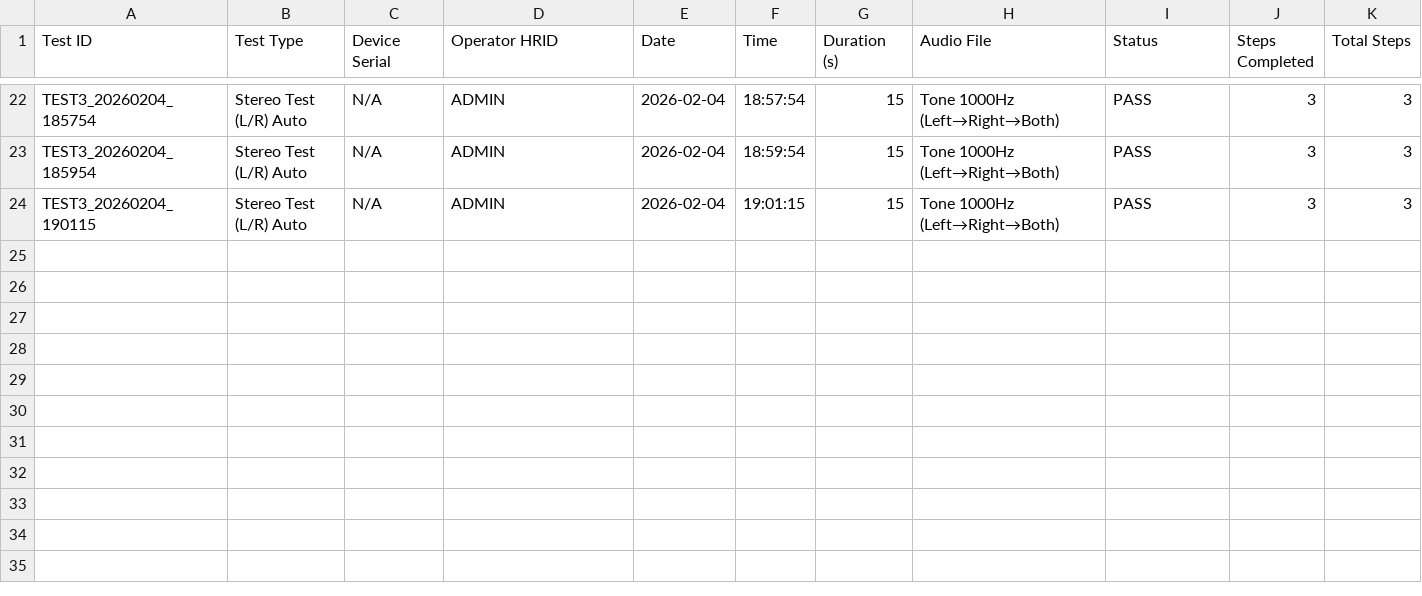
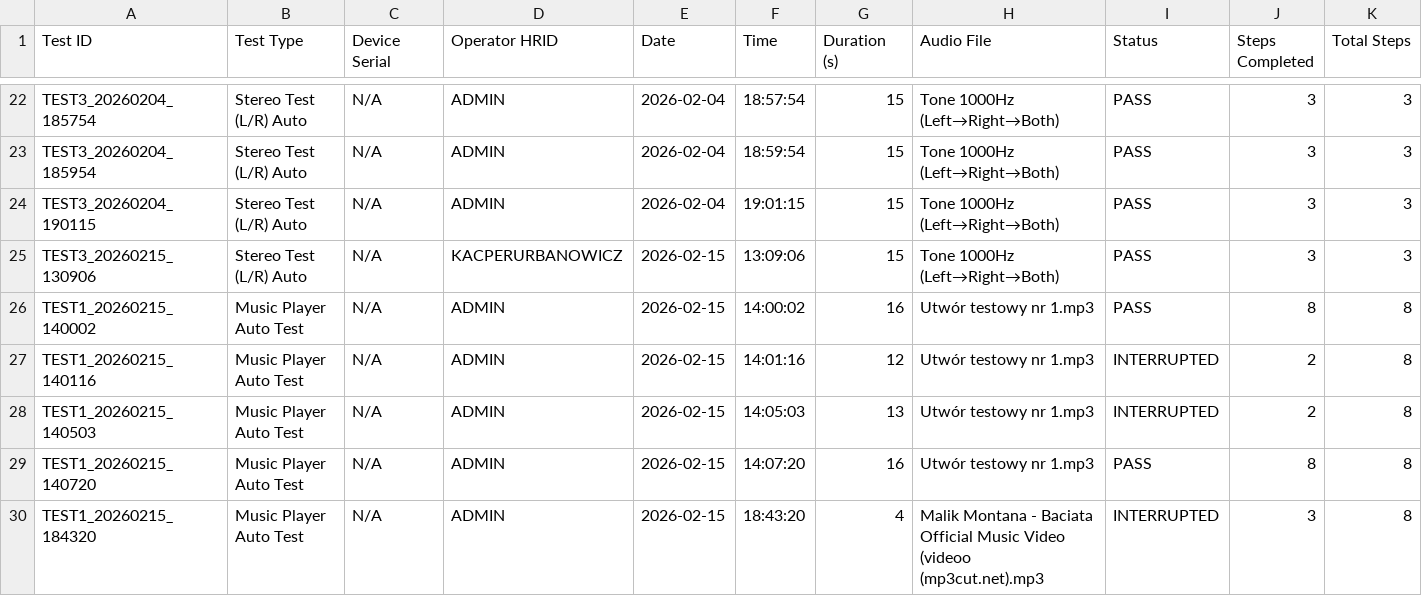
Before and after one commit to KacperUrbanowicz98/bose_multi_tool, a CSV file: test_reports/test_history.csv, drawn as a sheet; only a part is shown, gaps mark what is left out; rows hold the shown columns only; the diff names each change by its address in the sheet, - before the commit and + after, or states it on an @@ line.

```diff
--- a/test_reports/test_history.csv
+++ b/test_reports/test_history.csv
+row 25: TEST3_20260215_130906 | Stereo Test (L/R) Auto | N/A | KACPERURBANOWICZ | 2026-02-15 | 13:09:06 | 15 | Tone 1000Hz (Left→Right→Both) | PASS | 3 | 3
+row 26: TEST1_20260215_140002 | Music Player Auto Test | N/A | ADMIN | 2026-02-15 | 14:00:02 | 16 | Utwór testowy nr 1.mp3 | PASS | 8 | 8
+row 27: TEST1_20260215_140116 | Music Player Auto Test | N/A | ADMIN | 2026-02-15 | 14:01:16 | 12 | Utwór testowy nr 1.mp3 | INTERRUPTED | 2 | 8
+row 28: TEST1_20260215_140503 | Music Player Auto Test | N/A | ADMIN | 2026-02-15 | 14:05:03 | 13 | Utwór testowy nr 1.mp3 | INTERRUPTED | 2 | 8
+row 29: TEST1_20260215_140720 | Music Player Auto Test | N/A | ADMIN | 2026-02-15 | 14:07:20 | 16 | Utwór testowy nr 1.mp3 | PASS | 8 | 8
+row 30: TEST1_20260215_184320 | Music Player Auto Test | N/A | ADMIN | 2026-02-15 | 18:43:20 | 4 | Malik Montana - Baciata Official Music Video (videoo (mp3cut.net).mp3 | INTERRUPTED | 3 | 8
```
Also changed, not shown: 6 other files.
